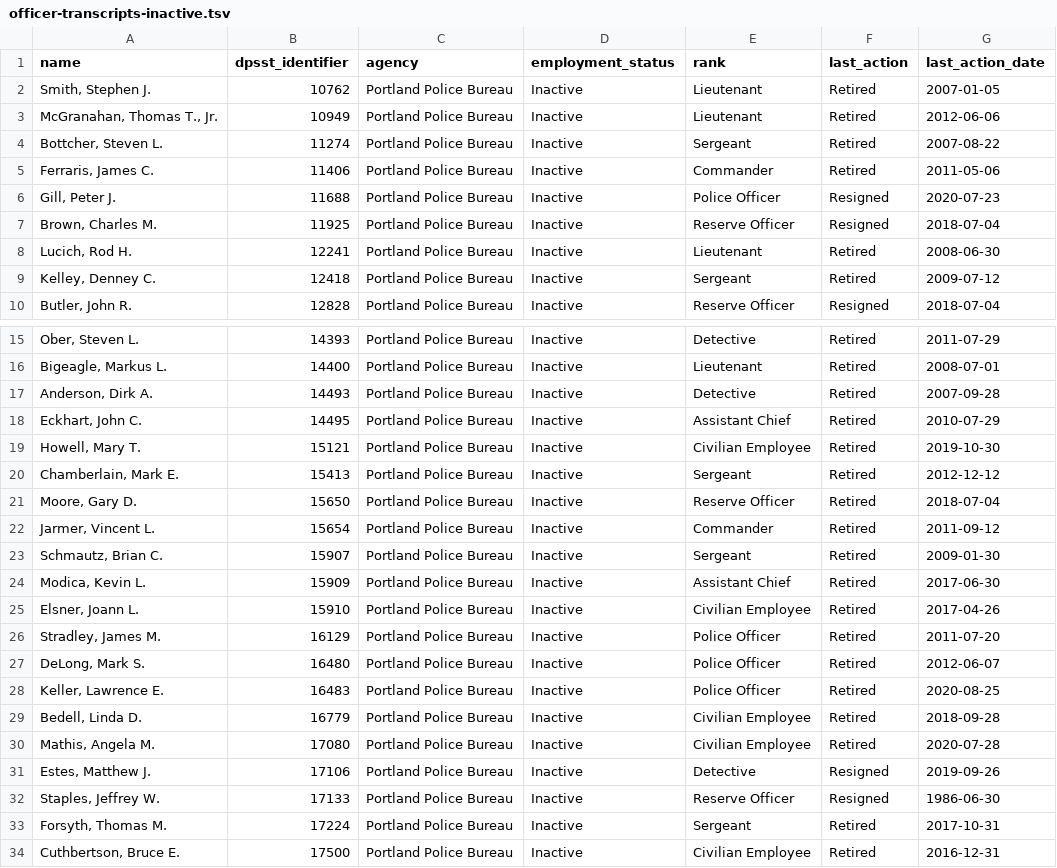
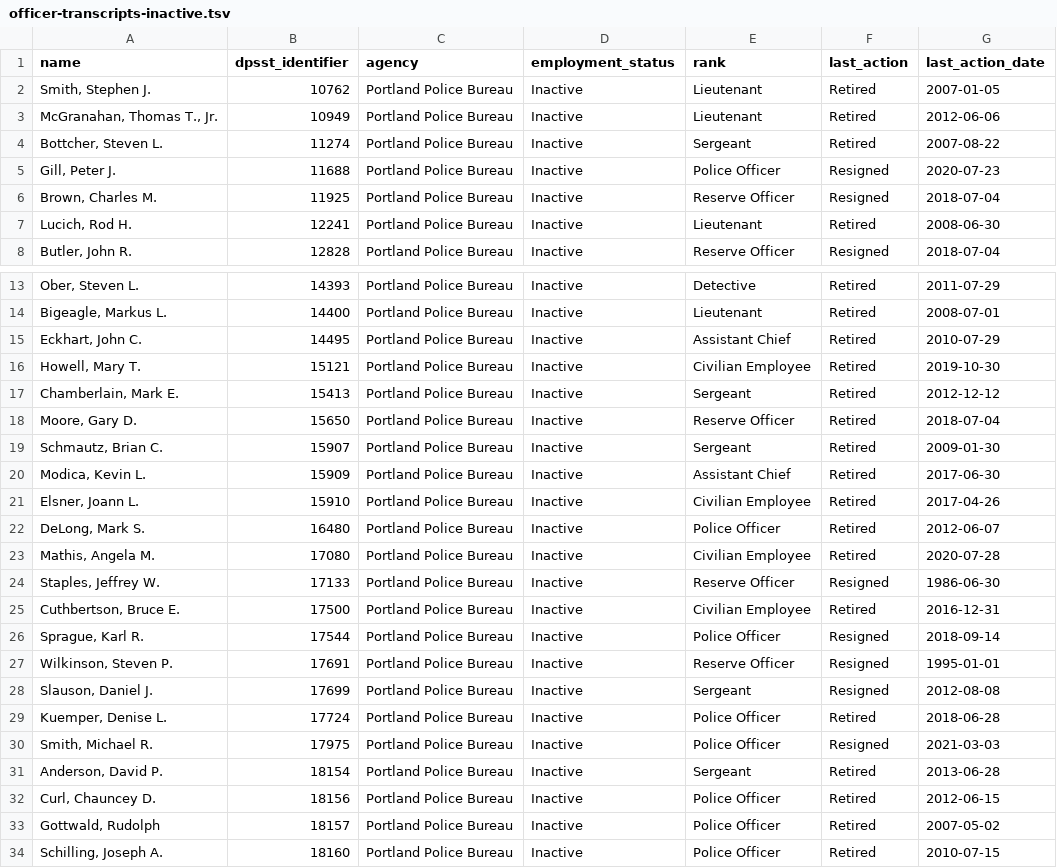
Before and after one commit to PDX-Police-Accountability/dpsst-data, a TSV file: officers/summary/officer-transcripts-inactive.tsv, drawn as a sheet; only a part is shown, gaps mark what is left out; the shorter side is filled out with more unchanged rows; the diff names each change by its address in the sheet, - before the commit and + after, or states it on an @@ line.

```diff
--- a/officers/summary/officer-transcripts-inactive.tsv
+++ b/officers/summary/officer-transcripts-inactive.tsv
-row 5: Ferraris, James C. | 11406 | Portland Police Bureau | Inactive | Commander | Retired | 2011-05-06
-row 9: Kelley, Denney C. | 12418 | Portland Police Bureau | Inactive | Sergeant | Retired | 2009-07-12
-row 17: Anderson, Dirk A. | 14493 | Portland Police Bureau | Inactive | Detective | Retired | 2007-09-28
-row 22: Jarmer, Vincent L. | 15654 | Portland Police Bureau | Inactive | Commander | Retired | 2011-09-12
-row 26: Stradley, James M. | 16129 | Portland Police Bureau | Inactive | Police Officer | Retired | 2011-07-20
-row 28: Keller, Lawrence E. | 16483 | Portland Police Bureau | Inactive | Police Officer | Retired | 2020-08-25
-row 29: Bedell, Linda D. | 16779 | Portland Police Bureau | Inactive | Civilian Employee | Retired | 2018-09-28
-row 31: Estes, Matthew J. | 17106 | Portland Police Bureau | Inactive | Detective | Resigned | 2019-09-26
-row 33: Forsyth, Thomas M. | 17224 | Portland Police Bureau | Inactive | Sergeant | Retired | 2017-10-31
```
Also changed, not shown: officers/summary/officer-transcripts.tsv, 39 other files.
